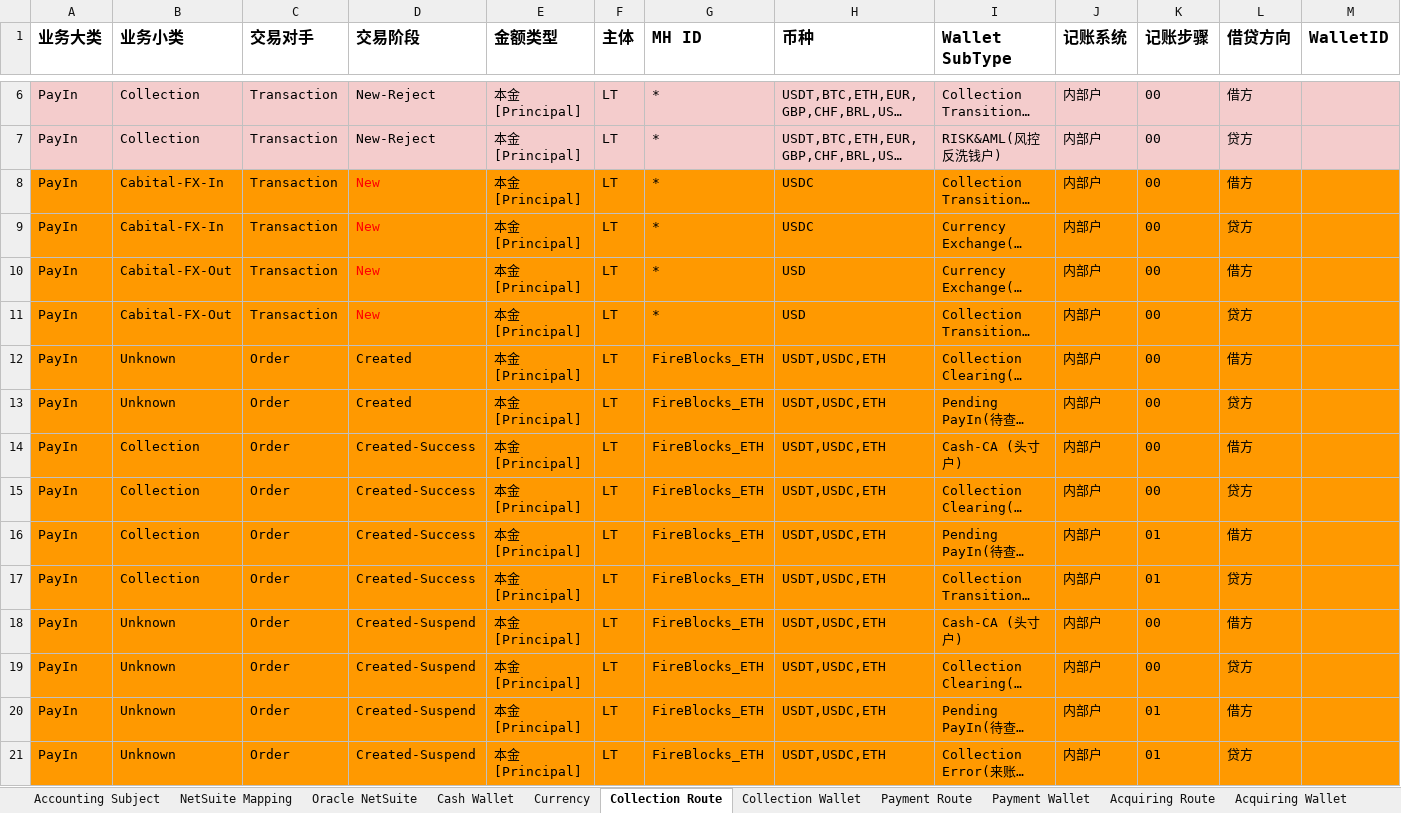
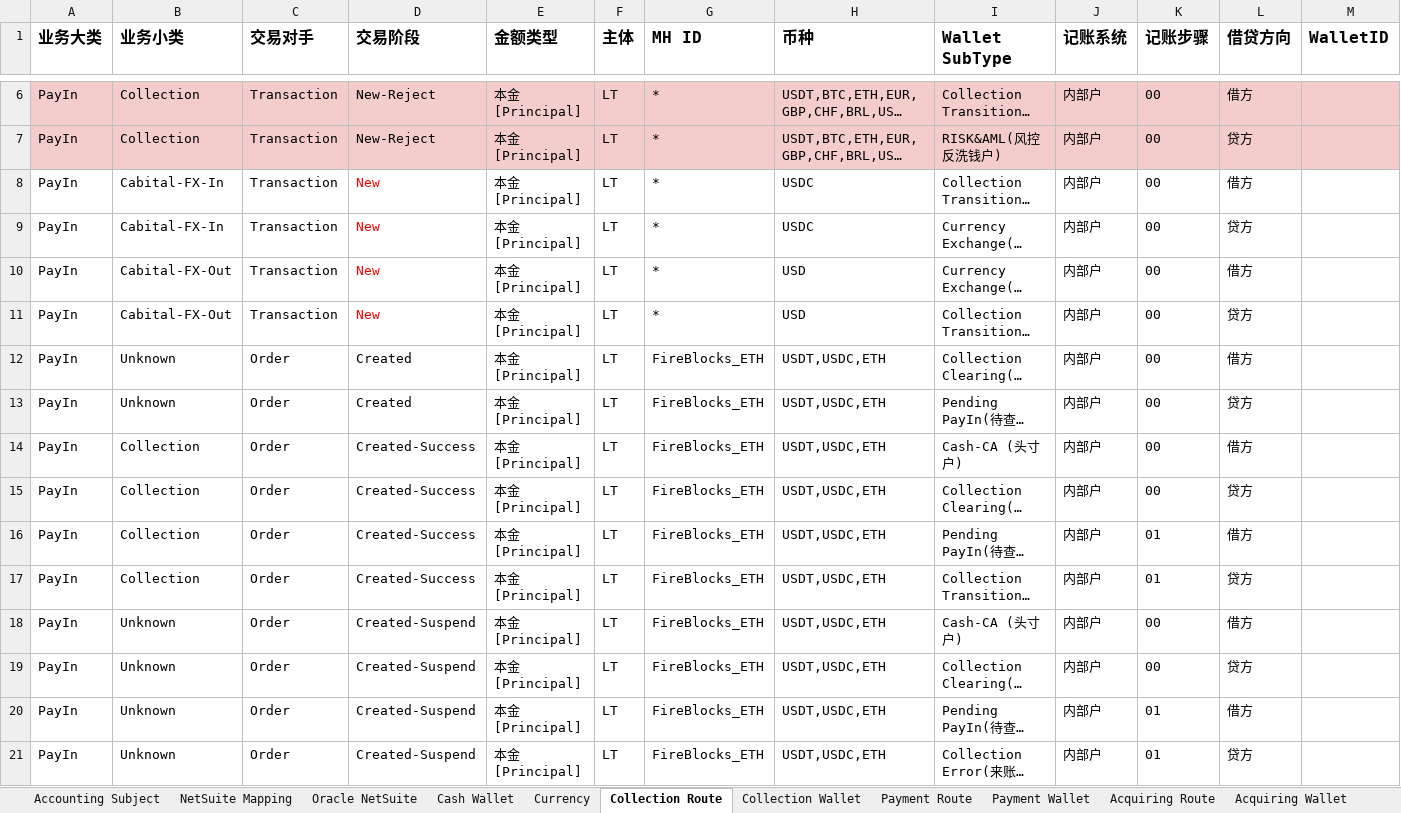
Before and after one commit to tisaTest1994/Gittest2, an Excel workbook: Resource/Accounting Route Configuration.xlsx, sheet Collection Route, drawn as a sheet; only a part is shown, gaps mark what is left out; long unchanged cells end in …; values as stored, in another font and other column widths than the file's, no borders; charts and pictures not drawn; the diff covers the shown part only; the diff names each change by its address in the sheet, - before the commit and + after, or states it on an @@ line.

```diff
--- a/Resource/Accounting Route Configuration.xlsx (sheet Collection Route)
+++ b/Resource/Accounting Route Configuration.xlsx (sheet Collection Route)
-A8:M21 fill: #FF9900
+A8:M21 fill: none
```
Also changed, not shown: 2 edited cells and cell formats elsewhere in this sheet, sheet Cabital-Connect Routes, sheet Entity-Clearing Routes, sheet Sheet42, sheet Acceptance Routes, sheet Accounting Subject, sheet Payment Route, 13 more sheets, 1 other file.
